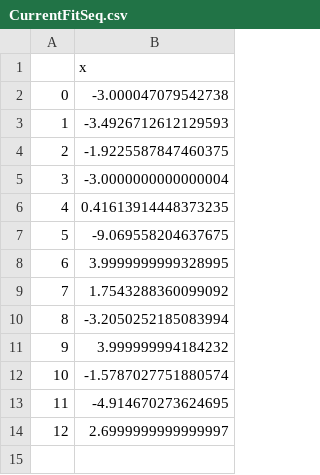
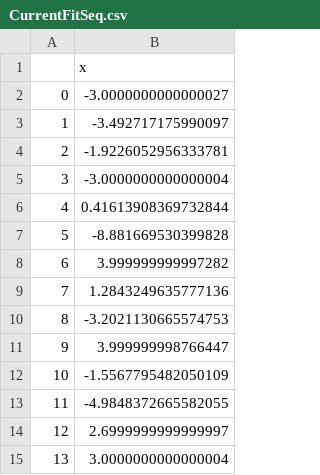
Before and after one commit to meyer-lab/IL4-model, a CSV file: src/data/CurrentFitSeq.csv, drawn as a sheet.

```diff
--- a/src/data/CurrentFitSeq.csv
+++ b/src/data/CurrentFitSeq.csv
@@ -1,14 +1,15 @@
 ,x
-0,-3.000047079542738
-1,-3.4926712612129593
-2,-1.9225587847460375
+0,-3.0000000000000027
+1,-3.492717175990097
+2,-1.9226052956333781
 3,-3.0000000000000004
-4,0.41613914448373235
-5,-9.069558204637675
-6,3.9999999999328995
-7,1.7543288360099092
-8,-3.2050252185083994
-9,3.999999994184232
-10,-1.5787027751880574
-11,-4.914670273624695
+4,0.41613908369732844
+5,-8.881669530399828
+6,3.999999999997282
+7,1.2843249635777136
+8,-3.2021130665574753
+9,3.999999998766447
+10,-1.5567795482050109
+11,-4.9848372665582055
 12,2.6999999999999997
+13,3.0000000000000004
```
Also changed, not shown: src/data/CurrentFit.csv, 2 other files.
